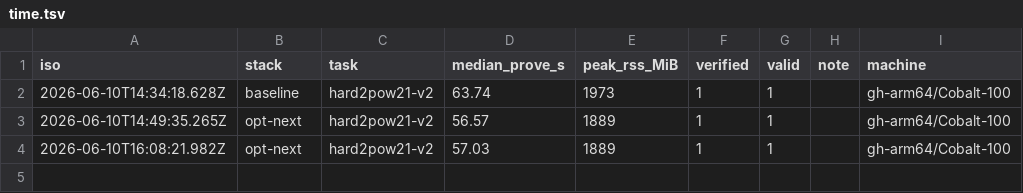
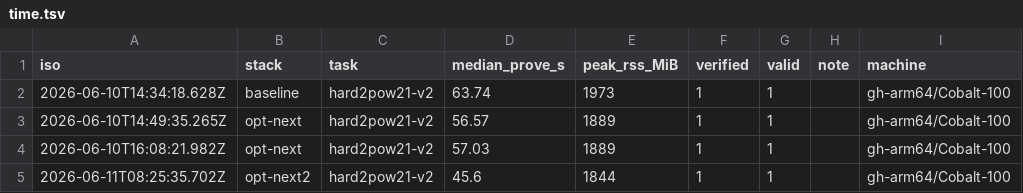
Before and after one commit to lordshashank/zk-prover-arena, a TSV file: boards/time.tsv, drawn as a sheet; the diff names each change by its address in the sheet, - before the commit and + after, or states it on an @@ line.

```diff
--- a/boards/time.tsv
+++ b/boards/time.tsv
+row 5: 2026-06-11T08:25:35.702Z | opt-next2 | hard2pow21-v2 | 45.6 | 1844 | 1 | 1 |  | gh-arm64/Cobalt-100
```
Also changed, not shown: boards/memory.tsv, boards/x86/memory.tsv, 5 other files.
